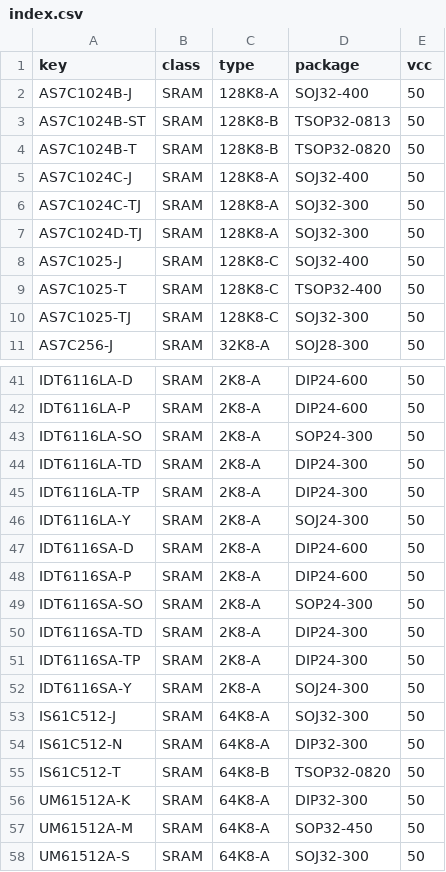
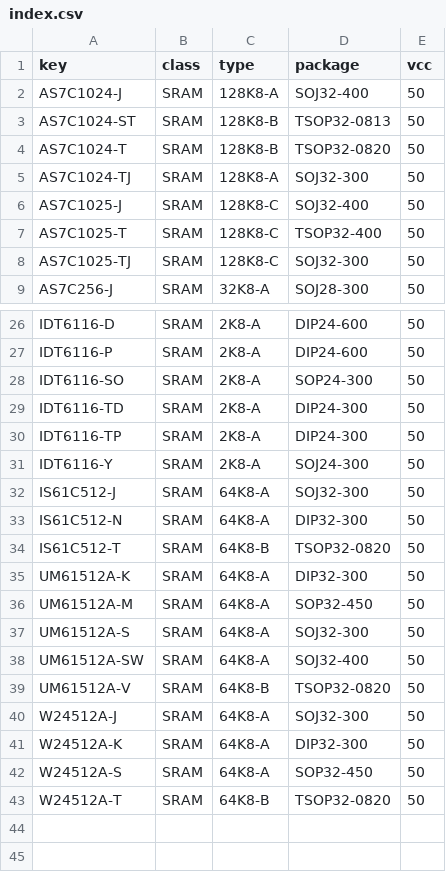
Before and after one commit to ikle/pdp11, a CSV file: db/pinout/SRAM/index.csv, drawn as a sheet; only a part is shown, gaps mark what is left out; the shorter side is filled out with more unchanged rows; removed rows and columns are numbered as before the commit, all else as after; the diff covers the shown part only; the diff names each change by its address in the sheet, - before the commit and + after, or states it on an @@ line.

```diff
--- a/db/pinout/SRAM/index.csv
+++ b/db/pinout/SRAM/index.csv
-A2 (key): AS7C1024B-J
+A2 (key): AS7C1024-J
-A3 (key): AS7C1024B-ST
+A3 (key): AS7C1024-ST
-A4 (key): AS7C1024B-T
+A4 (key): AS7C1024-T
-row 5: AS7C1024C-J | SRAM | 128K8-A | SOJ32-400 | 50
-A5 (key): AS7C1024C-TJ
+A5 (key): AS7C1024-TJ
-row 7: AS7C1024D-TJ | SRAM | 128K8-A | SOJ32-300 | 50
-A26 (key): IDT6116LA-D
+A26 (key): IDT6116-D
-A27 (key): IDT6116LA-P
+A27 (key): IDT6116-P
-A28 (key): IDT6116LA-SO
+A28 (key): IDT6116-SO
-A29 (key): IDT6116LA-TD
+A29 (key): IDT6116-TD
-A30 (key): IDT6116LA-TP
+A30 (key): IDT6116-TP
-A31 (key): IDT6116LA-Y
+A31 (key): IDT6116-Y
-row 47: IDT6116SA-D | SRAM | 2K8-A | DIP24-600 | 50
-row 48: IDT6116SA-P | SRAM | 2K8-A | DIP24-600 | 50
-row 49: IDT6116SA-SO | SRAM | 2K8-A | SOP24-300 | 50
-row 50: IDT6116SA-TD | SRAM | 2K8-A | DIP24-300 | 50
-row 51: IDT6116SA-TP | SRAM | 2K8-A | DIP24-300 | 50
-row 52: IDT6116SA-Y | SRAM | 2K8-A | SOJ24-300 | 50
```
Also changed, not shown: 13 removed rows and 5 edited cells elsewhere in this file.
